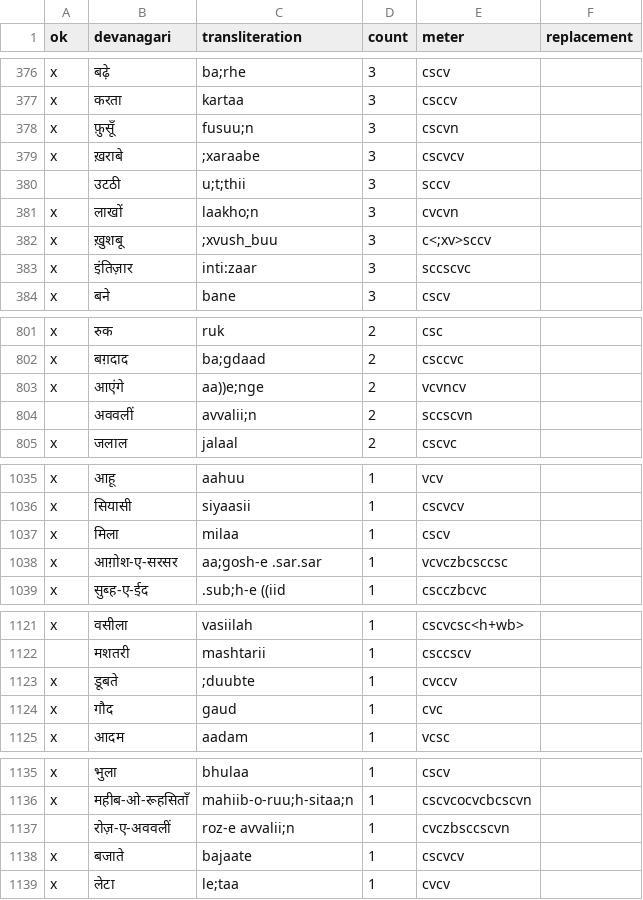
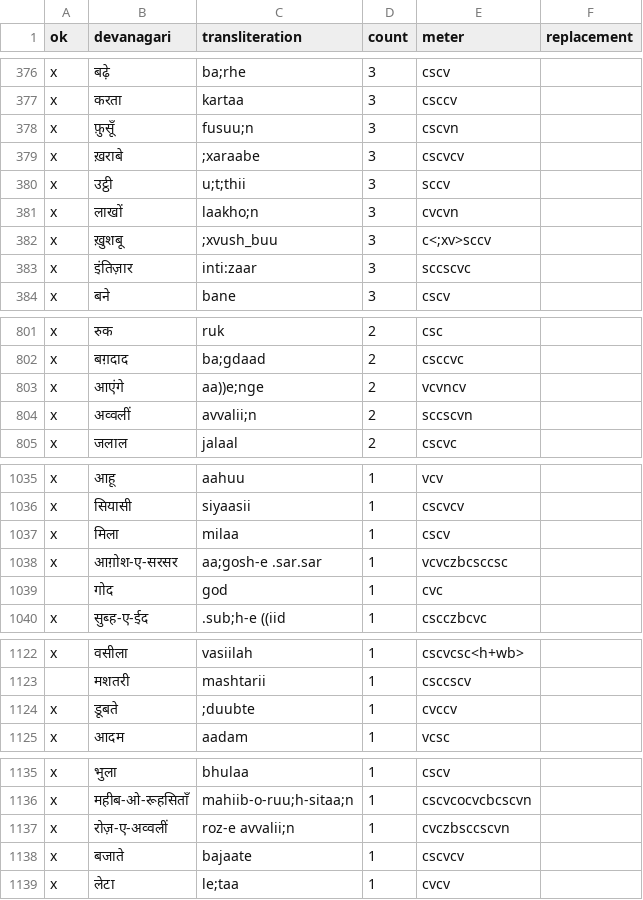
Before and after one commit to seanpue/webpage, a CSV file: util/rashid-dev.csv, drawn as a sheet; only a part is shown, gaps mark what is left out; the diff covers the shown part only.

```diff
--- a/util/rashid-dev.csv
+++ b/util/rashid-dev.csv
@@ -379,3 +379,3 @@ x,फ़ुसूँ,fusuu;n,3,cscvn,
 x,ख़राबे,;xaraabe,3,cscvcv,
-,उटठी,u;t;thii,3,sccv,
+x,उट्ठी,u;t;thii,3,sccv,
 x,लाखों,laakho;n,3,cvcvn,
@@ -803,3 +803,3 @@ x,बग़दाद,ba;gdaad,2,csccvc,
 x,आएंगे,aa))e;nge,2,vcvncv,
-,अववलीं,avvalii;n,2,sccscvn,
+x,अव्वलीं,avvalii;n,2,sccscvn,
 x,जलाल,jalaal,2,cscvc,
@@ -1038,2 +1038,3 @@ x,मिला,milaa,1,cscv,
 x,आग़ोश‐ए‐सरसर,aa;gosh-e .sar.sar,1,vcvczbcsccsc,
+,गोद,god,1,cvc,
 x,सुब्ह‐ए‐ईद,.sub;h-e ((iid,1,cscczbcvc,
@@ -1123,3 +1124,2 @@ x,वसीला,vasiilah,1,cscvcsc<h+wb>,
 x,डूबते,;duubte,1,cvccv,
-x,गौद,gaud,1,cvc,
 x,आदम,aadam,1,vcsc,
@@ -1136,3 +1136,3 @@ x,भुला,bhulaa,1,cscv,
 x,महीब‐ओ‐रूहसिताँ,mahiib-o-ruu;h-sitaa;n,1,cscvcocvcbcscvn,
-,रोज़‐ए‐अववलीं,roz-e avvalii;n,1,cvczbsccscvn,
+x,रोज़‐ए‐अव्वलीं,roz-e avvalii;n,1,cvczbsccscvn,
 x,बजाते,bajaate,1,cscvcv,
```
Also changed, not shown: 1 moved row and 16 edited cells elsewhere in this file, util/okay-dev.csv, 8 other files.
